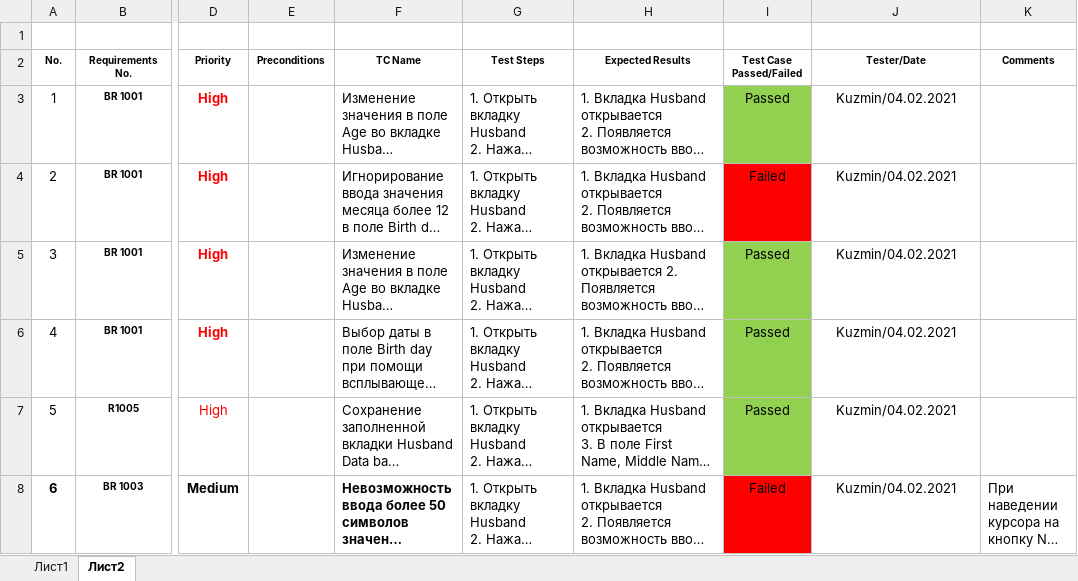
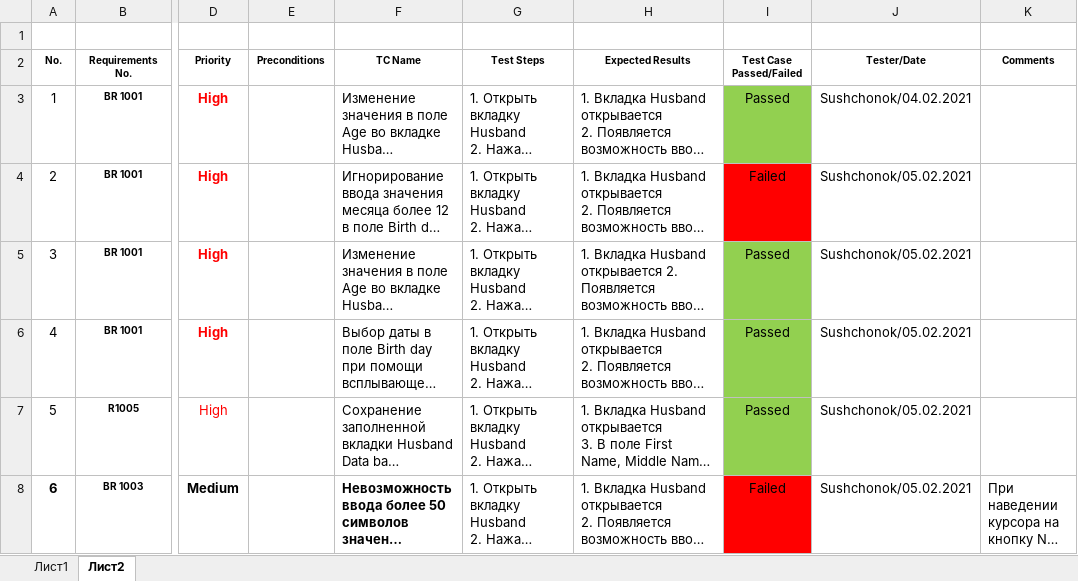
Before and after one commit to elena-sushchonok/CHECKLIST, an Excel workbook: Checklist.xlsx, sheet Лист2, drawn as a sheet; only a part is shown, gaps mark what is left out; long unchanged cells end in …; values as stored, in another font and other column widths than the file's, no borders; the diff names each change by its address in the sheet, - before the commit and + after, or states it on an @@ line.

Commit message:
new info

```diff
--- a/Checklist.xlsx (sheet Лист2)
+++ b/Checklist.xlsx (sheet Лист2)
-J3 (Tester/Date): Kuzmin/04.02.2021
+J3 (Tester/Date): Sushchonok/04.02.2021
-J4:J8 (Tester/Date): Kuzmin/04.02.2021
+J4:J8 (Tester/Date): Sushchonok/05.02.2021
```
